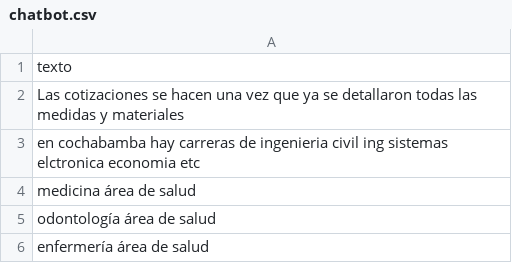
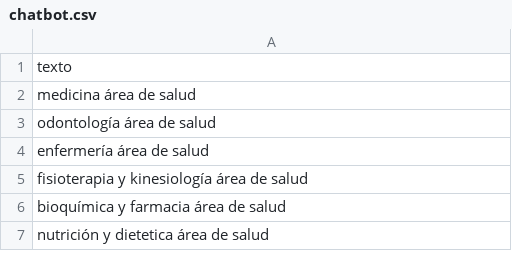
Before and after one commit to gaspar200309/ProyectAI, a CSV file: Server/chatbot.csv, drawn as a sheet; only a part is shown; the shorter side is filled out with more unchanged rows; the diff covers the shown part only.

```diff
--- a/Server/chatbot.csv
+++ b/Server/chatbot.csv
@@ -1,4 +1,2 @@
 texto
-"Las cotizaciones se hacen una vez que ya se detallaron todas las medidas y materiales"
-"en cochabamba hay carreras de ingenieria civil ing sistemas elctronica economia etc"
 "medicina área de salud"
```
Also changed, not shown: 43 added rows and 1 edited cell elsewhere in this file, 7 other files.
